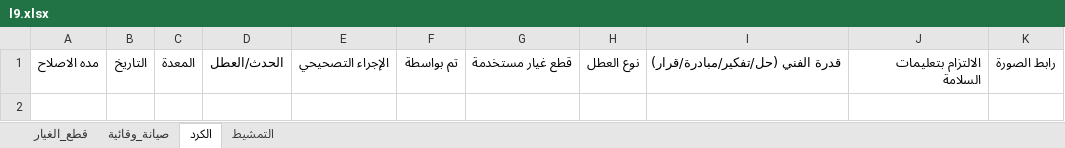
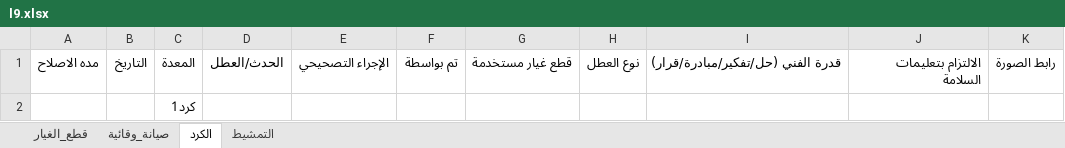
Before and after one commit to mahmedabdallh123/cotton-down, an Excel workbook: l9.xlsx, sheet الكرد, drawn as a sheet; values as stored, in another font and other column widths than the file's, no borders; the diff names each change by its address in the sheet, - before the commit and + after, or states it on an @@ line.

Commit message:
تحديث البيانات - 2026-07-25 18:20:10

```diff
--- a/l9.xlsx (sheet الكرد)
+++ b/l9.xlsx (sheet الكرد)
+row 2:  |  | كرد1
```
